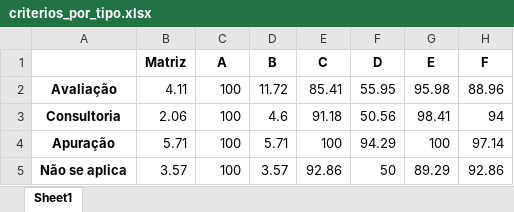
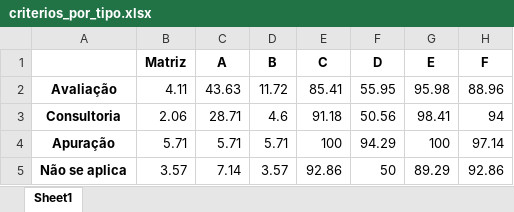
Before and after one commit to kauanmedeirosss/relatorios_auditoria_interna_governamental, an Excel workbook: criterios_por_tipo.xlsx, sheet Sheet1, drawn as a sheet; only a part is shown; values as stored, in another font and other column widths than the file's, no borders; the diff names each change by its address in the sheet, - before the commit and + after, or states it on an @@ line.

```diff
--- a/criterios_por_tipo.xlsx (sheet Sheet1)
+++ b/criterios_por_tipo.xlsx (sheet Sheet1)
-C2 (A): 100
+C2 (A): 43.63
-C3 (A): 100
+C3 (A): 28.71
-C4 (A): 100
+C4 (A): 5.71
-C5 (A): 100
+C5 (A): 7.14
```
Also changed, not shown: casos_por_ano.xlsx, casos_por_estado.xlsx, 6 other files.
